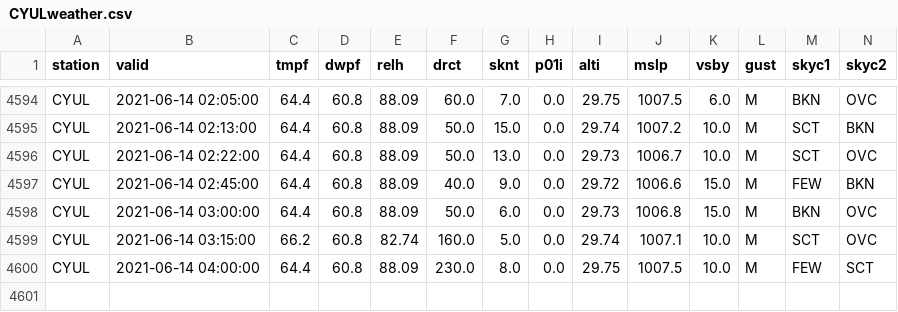
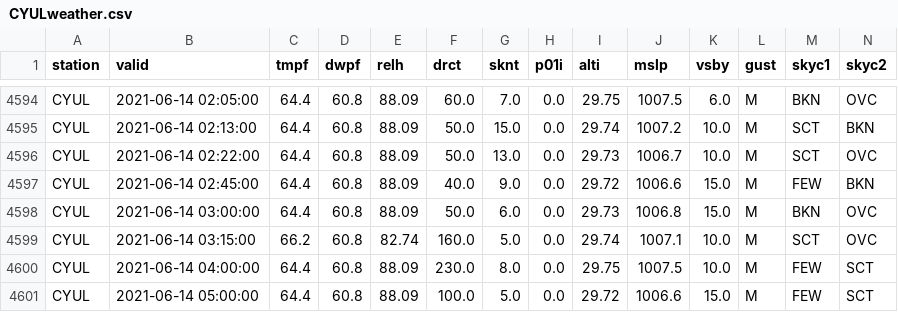
Before and after one commit to drdevinhopkins/210307, a CSV file: data/CYULweather.csv, drawn as a sheet; only a part is shown, gaps mark what is left out; rows hold the shown columns only; the diff names each change by its address in the sheet, - before the commit and + after, or states it on an @@ line.

```diff
--- a/data/CYULweather.csv
+++ b/data/CYULweather.csv
+row 4601: CYUL | 2021-06-14 05:00:00 | 64.4 | 60.8 | 88.09 | 100.0 | 5.0 | 0.0 | 29.72 | 1006.6 | 15.0 | M | FEW | SCT
```
Also changed, not shown: 1 other file.
